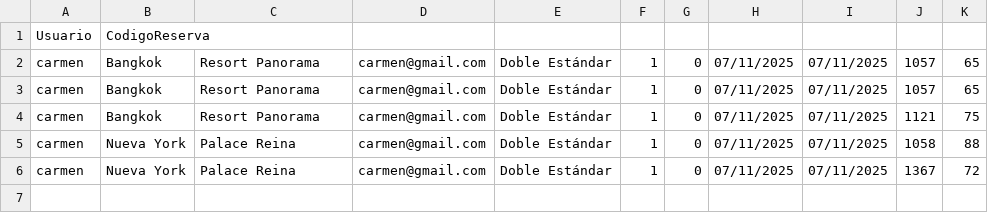
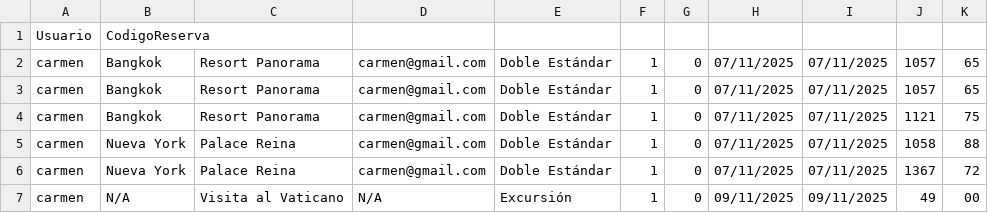
Before and after one commit to laurasaezserrano/agencia_prog_3, a CSV file: reservas.csv, drawn as a sheet.

Commit message:
Se añade la reserva de la excursión a la ventana de reservas

```diff
--- a/reservas.csv
+++ b/reservas.csv
@@ -6 +6,2 @@ carmen,Nueva York,Palace Reina,carmen@gmail.com,Doble Estándar,1,0,07/11/2025,0
 carmen,Nueva York,Palace Reina,carmen@gmail.com,Doble Estándar,1,0,07/11/2025,07/11/2025,1367,72
+carmen,N/A,Visita al Vaticano,N/A,Excursión,1,0,09/11/2025,09/11/2025,49,00
```
Also changed, not shown: 2 other files.
